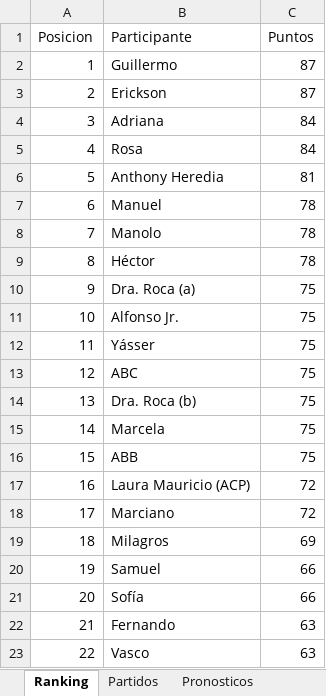
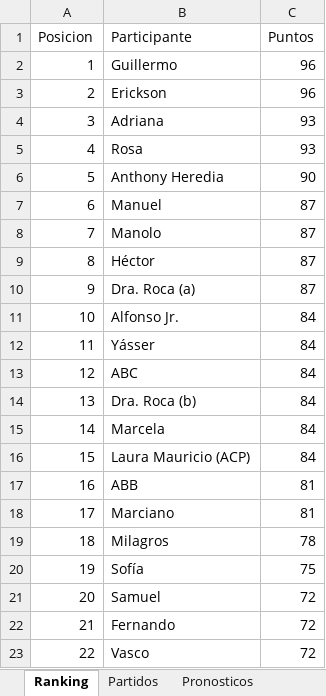
Before and after one commit to gonzalesdiego2511-jpg/DAGA, an Excel workbook: Polla_Mundial_CFI.xlsx, sheet Ranking, drawn as a sheet; values as stored, in another font and other column widths than the file's, no borders; the diff names each change by its address in the sheet, - before the commit and + after, or states it on an @@ line.

```diff
--- a/Polla_Mundial_CFI.xlsx (sheet Ranking)
+++ b/Polla_Mundial_CFI.xlsx (sheet Ranking)
-C2:C3 (Puntos): 87
+C2:C3 (Puntos): 96
-C4:C5 (Puntos): 84
+C4:C5 (Puntos): 93
-C6 (Puntos): 81
+C6 (Puntos): 90
-C7:C9 (Puntos): 78
+C7:C9 (Puntos): 87
-C10 (Puntos): 75
+C10 (Puntos): 87
-C11:C16 (Puntos): 75
+C11:C16 (Puntos): 84
-B16 (Participante): ABB
+B16 (Participante): Laura Mauricio (ACP)
-B17 (Participante): Laura Mauricio (ACP)
+B17 (Participante): ABB
-C17:C18 (Puntos): 72
+C17:C18 (Puntos): 81
-C19 (Puntos): 69
+C19 (Puntos): 78
-B20 (Participante): Samuel
+B20 (Participante): Sofía
-C20 (Puntos): 66
+C20 (Puntos): 75
-B21 (Participante): Sofía
+B21 (Participante): Samuel
-C21 (Puntos): 66
+C21 (Puntos): 72
-C22:C23 (Puntos): 63
+C22:C23 (Puntos): 72
```
Also changed, not shown: sheet Pronosticos, sheet Partidos.
